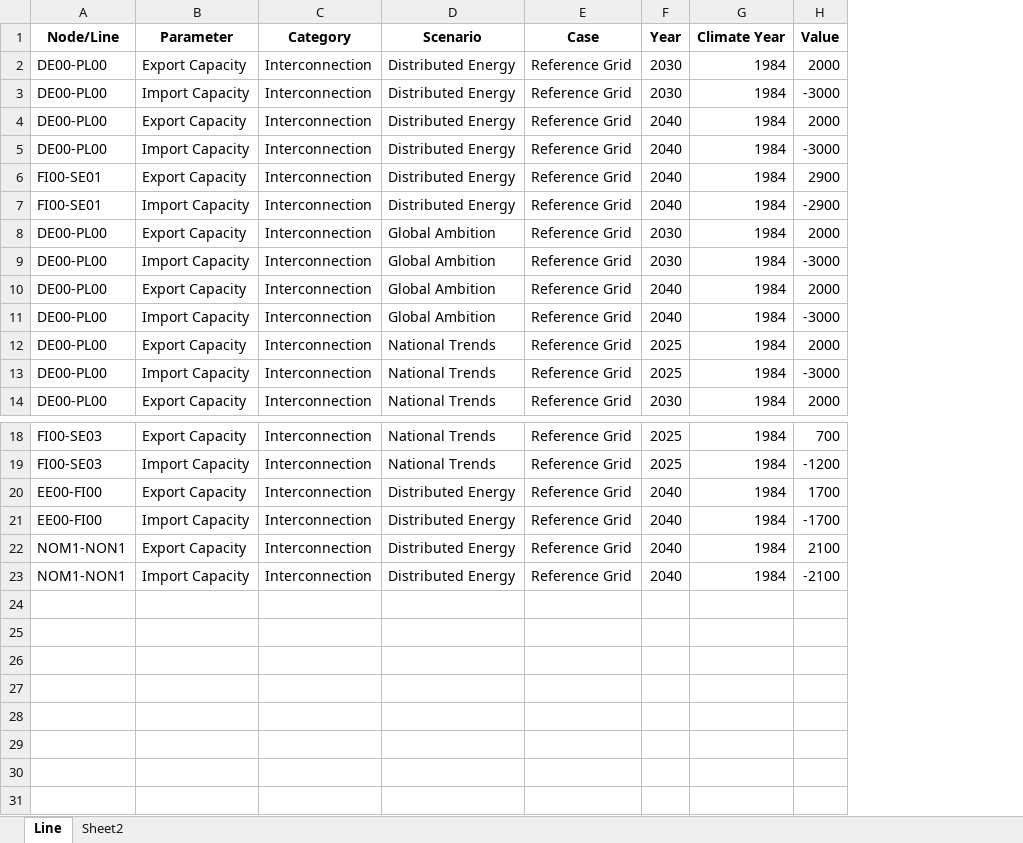
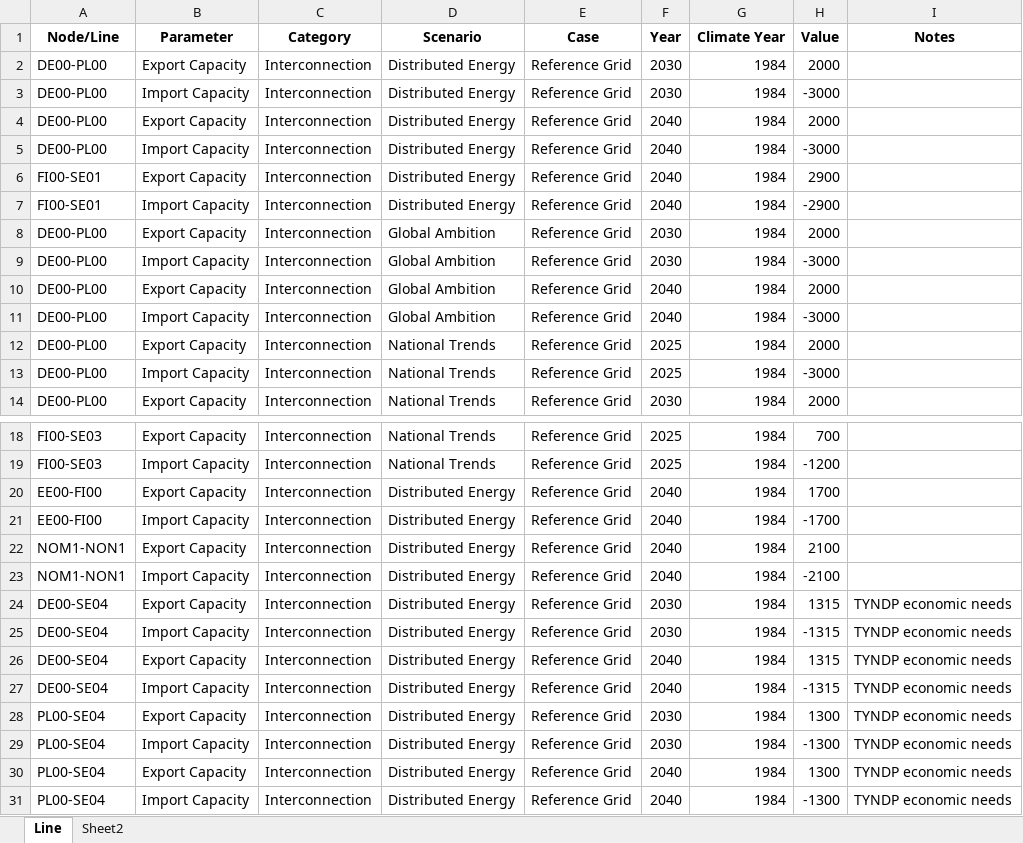
Before and after one commit to vttresearch/north_european_model, an Excel workbook: input/additional-lines1.xlsx, sheet Line, drawn as a sheet; only a part is shown, gaps mark what is left out; values as stored, in another font and other column widths than the file's, no borders; charts and pictures not drawn; the diff names each change by its address in the sheet, - before the commit and + after, or states it on an @@ line.

Commit message:
Updated capacities 2030, interconnections SE04 2030.

```diff
--- a/input/additional-lines1.xlsx (sheet Line)
+++ b/input/additional-lines1.xlsx (sheet Line)
+column I (Notes), empty
+row 24: DE00-SE04 | Export Capacity | Interconnection | Distributed Energy | Reference Grid | 2030 | 1984 | 1315 | TYNDP economic needs
+row 25: DE00-SE04 | Import Capacity | Interconnection | Distributed Energy | Reference Grid | 2030 | 1984 | -1315 | TYNDP economic needs
+row 26: DE00-SE04 | Export Capacity | Interconnection | Distributed Energy | Reference Grid | 2040 | 1984 | 1315 | TYNDP economic needs
+row 27: DE00-SE04 | Import Capacity | Interconnection | Distributed Energy | Reference Grid | 2040 | 1984 | -1315 | TYNDP economic needs
+row 28: PL00-SE04 | Export Capacity | Interconnection | Distributed Energy | Reference Grid | 2030 | 1984 | 1300 | TYNDP economic needs
+row 29: PL00-SE04 | Import Capacity | Interconnection | Distributed Energy | Reference Grid | 2030 | 1984 | -1300 | TYNDP economic needs
+row 30: PL00-SE04 | Export Capacity | Interconnection | Distributed Energy | Reference Grid | 2040 | 1984 | 1300 | TYNDP economic needs
+row 31: PL00-SE04 | Import Capacity | Interconnection | Distributed Energy | Reference Grid | 2040 | 1984 | -1300 | TYNDP economic needs
```
Also changed, not shown: input/TYNDP-2020-Scenario-Datafile.xlsx, input/capacity/additional-units-conventional.xlsx, 1 other file.
